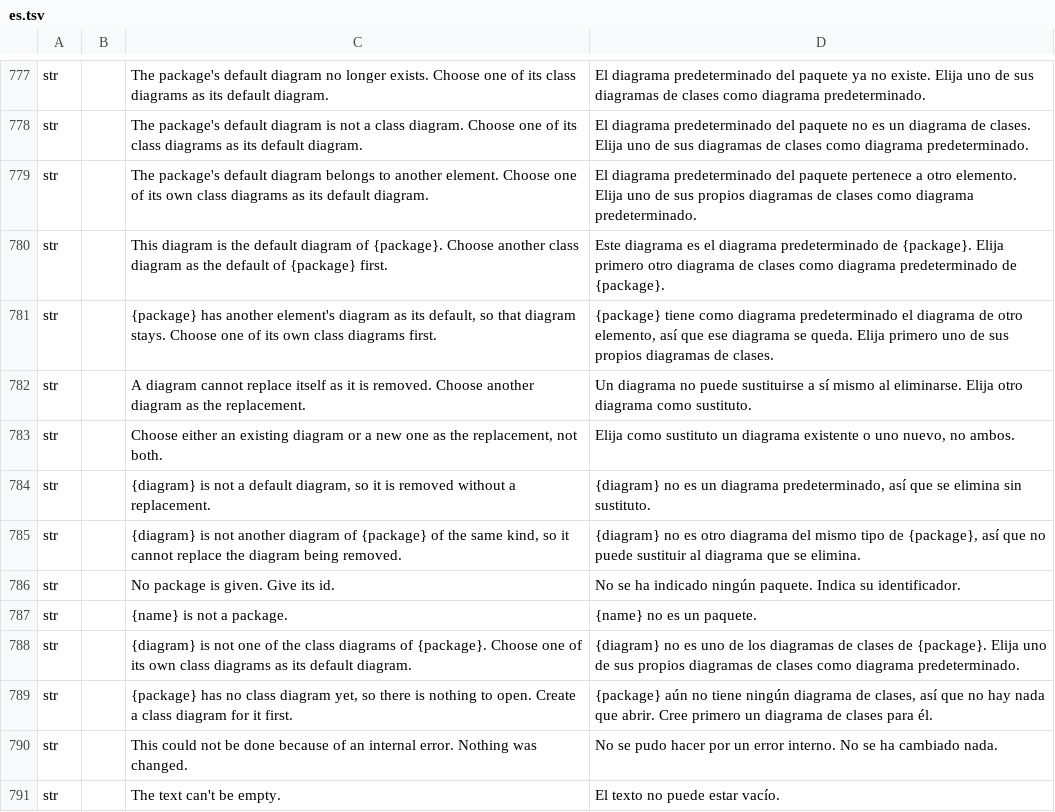
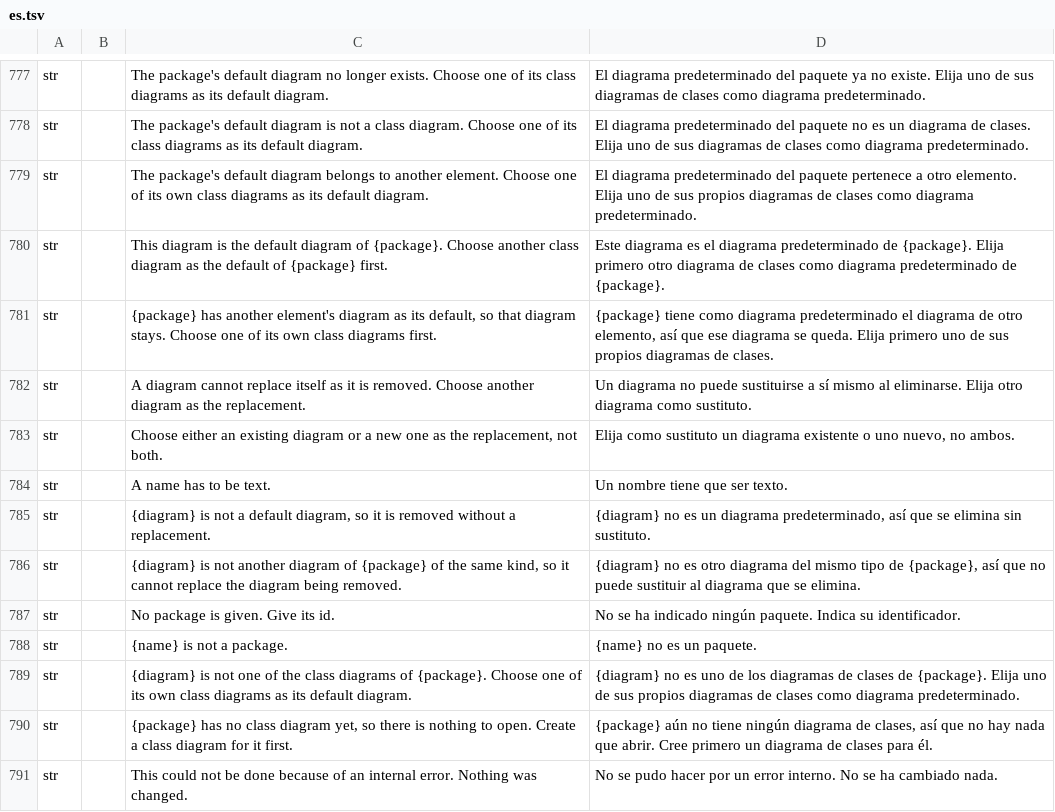
Before and after one commit to software-vision-ai/archforge, a TSV file: crates/ui-egui/src/i18n/es.tsv, drawn as a sheet; only a part is shown, gaps mark what is left out; the shorter side is filled out with more unchanged rows.

```diff
--- a/crates/ui-egui/src/i18n/es.tsv
+++ b/crates/ui-egui/src/i18n/es.tsv
@@ -783,2 +783,3 @@ str		A diagram cannot replace itself as it is removed. Choose another diagram as
 str		Choose either an existing diagram or a new one as the replacement, not both.	Elija como sustituto un diagrama existente o uno nuevo, no ambos.
+str		A name has to be text.	Un nombre tiene que ser texto.
 str		{diagram} is not a default diagram, so it is removed without a replacement.	{diagram} no es un diagrama predeterminado, así que se elimina sin sustituto.
```
Also changed, not shown: crates/ui-egui/src/i18n/de.tsv, crates/ui-egui/src/i18n/fr.tsv, 12 other files.
